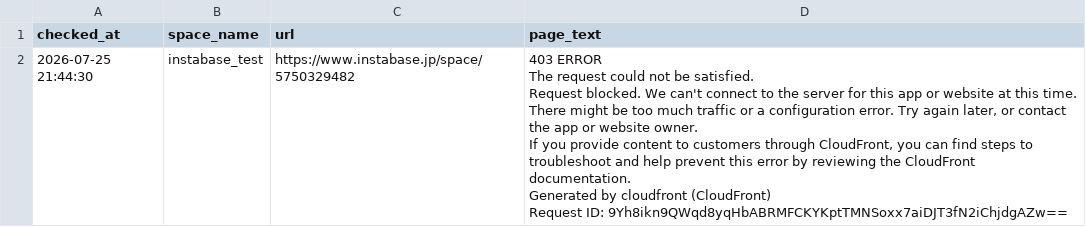
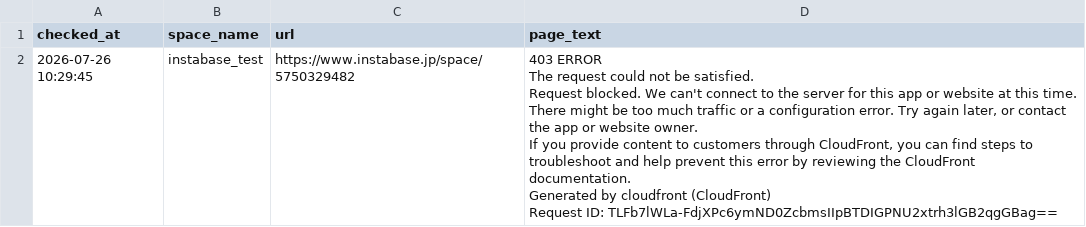
Before and after one commit to Haru-debug-cloud/booking-monitor, a CSV file: page_texts.csv, drawn as a sheet.

```diff
--- a/page_texts.csv
+++ b/page_texts.csv
@@ -1,7 +1,7 @@
 checked_at,space_name,url,page_text
-2026-07-25 21:44:30,instabase_test,https://www.instabase.jp/space/5750329482,"403 ERROR
-The request could not be satisfied.
-Request blocked. We can't connect to the server for this app or website at this time. There might be too much traffic or a configuration error. Try again later, or contact the app or website owner.
-If you provide content to customers through CloudFront, you can find steps to troubleshoot and help prevent this error by reviewing the CloudFront documentation.
-Generated by cloudfront (CloudFront)
-Request ID: 9Yh8ikn9QWqd8yqHbABRMFCKYKptTMNSoxx7aiDJT3fN2iChjdgAZw=="
+2026-07-26 10:29:45,instabase_test,https://www.instabase.jp/space/5750329482,"403 ERROR
+The request could not be satisfied.
+Request blocked. We can't connect to the server for this app or website at this time. There might be too much traffic or a configuration error. Try again later, or contact the app or website owner.
+If you provide content to customers through CloudFront, you can find steps to troubleshoot and help prevent this error by reviewing the CloudFront documentation.
+Generated by cloudfront (CloudFront)
+Request ID: TLFb7lWLa-FdjXPc6ymND0ZcbmsIIpBTDIGPNU2xtrh3lGB2qgGBag=="
```
